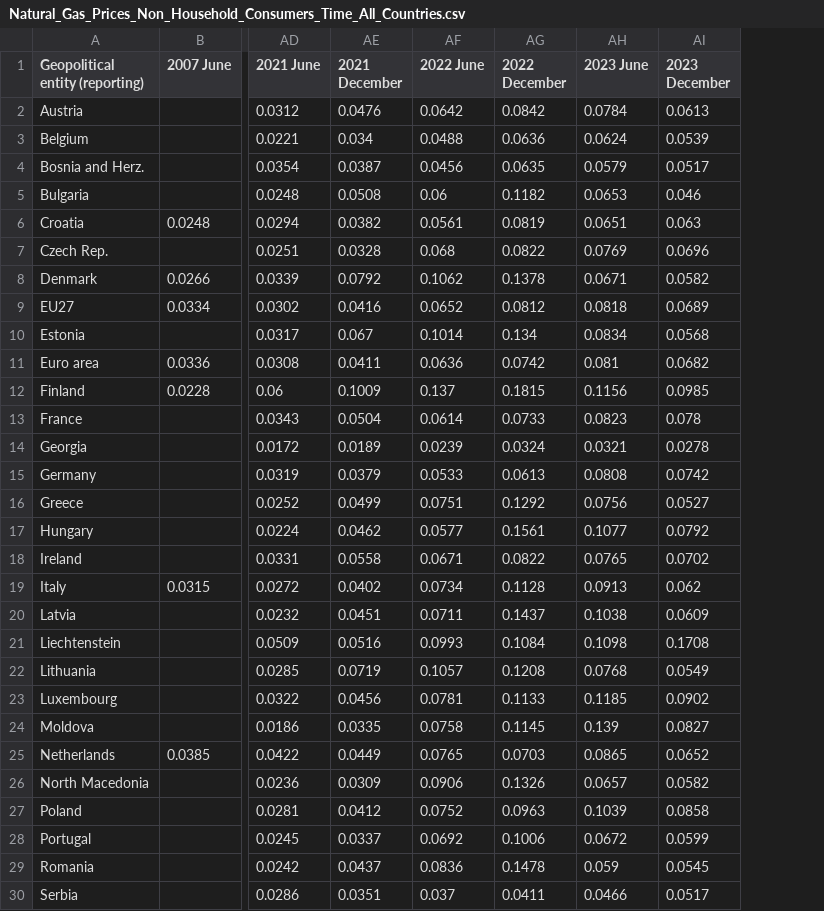
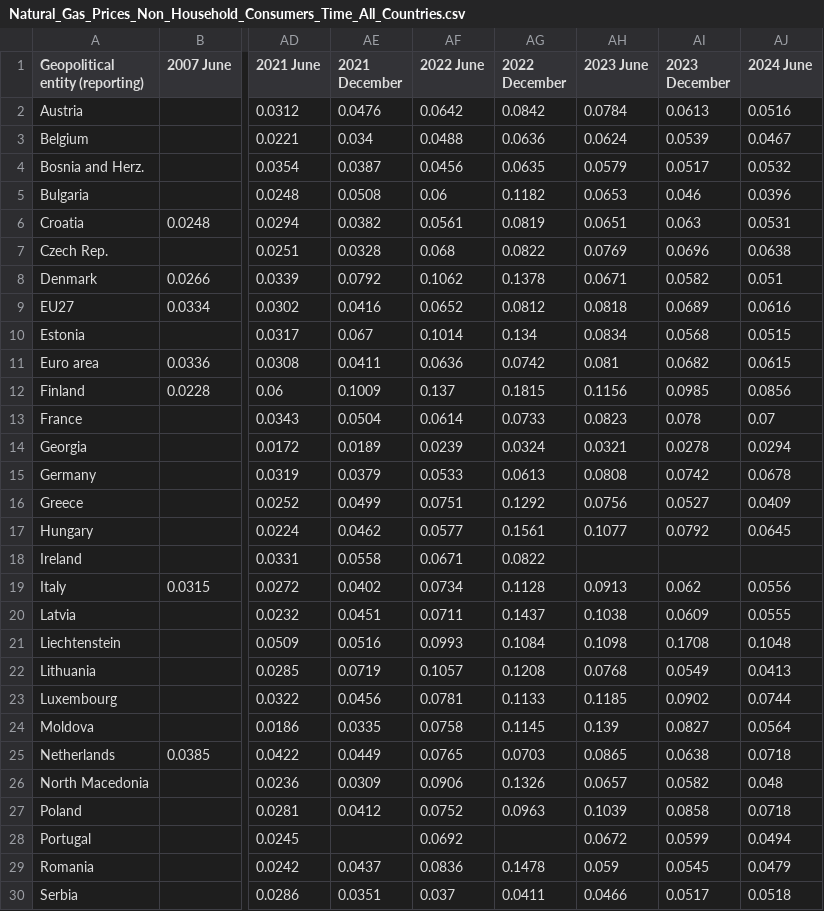
Before and after one commit to Qery-Data/Energy, a CSV file: data_Eurostat_Energy_Prices/Natural_Gas_Prices_Non_Household_Consumers_Time_All_Countries.csv, drawn as a sheet; only a part is shown, gaps mark what is left out; the diff names each change by its address in the sheet, - before the commit and + after, or states it on an @@ line.

Commit message:
Latest data: 2024-10-28-09-12-23

```diff
--- a/data_Eurostat_Energy_Prices/Natural_Gas_Prices_Non_Household_Consumers_Time_All_Countries.csv
+++ b/data_Eurostat_Energy_Prices/Natural_Gas_Prices_Non_Household_Consumers_Time_All_Countries.csv
+column AJ (2024 June), rows 2-30: 0.0516 | 0.0467 | 0.0532 | 0.0396 | 0.0531 | 0.0638 | 0.051 | 0.0616 | 0.0515 | 0.0615 | 0.0856 | 0.07 | 0.0294 | 0.0678 | 0.0409 | 0.0645 |  | 0.0556 | 0.0555 | 0.1048 | 0.0413 | 0.0744 | 0.0564 | 0.0718 | 0.048 | 0.0718 | 0.0494 | 0.0479 | 0.0518
-AH18 (2023 June): 0.0765
+AH18 (2023 June): (empty)
-AI18 (2023 December): 0.0702
+AI18 (2023 December): (empty)
-AI25 (2023 December): 0.0652
+AI25 (2023 December): 0.0638
-AE28 (2021 December): 0.0337
+AE28 (2021 December): (empty)
-AG28 (2022 December): 0.1006
+AG28 (2022 December): (empty)
```
Also changed, not shown: data_Eurostat_Energy_Prices/Natural_Gas_Prices_Non_Household_Consumers_Change_Europe.csv, data_Eurostat_Energy_Prices/Natural_Gas_Prices_Non_Household_Consumers_Composition_Europe.csv, 4 other files.
